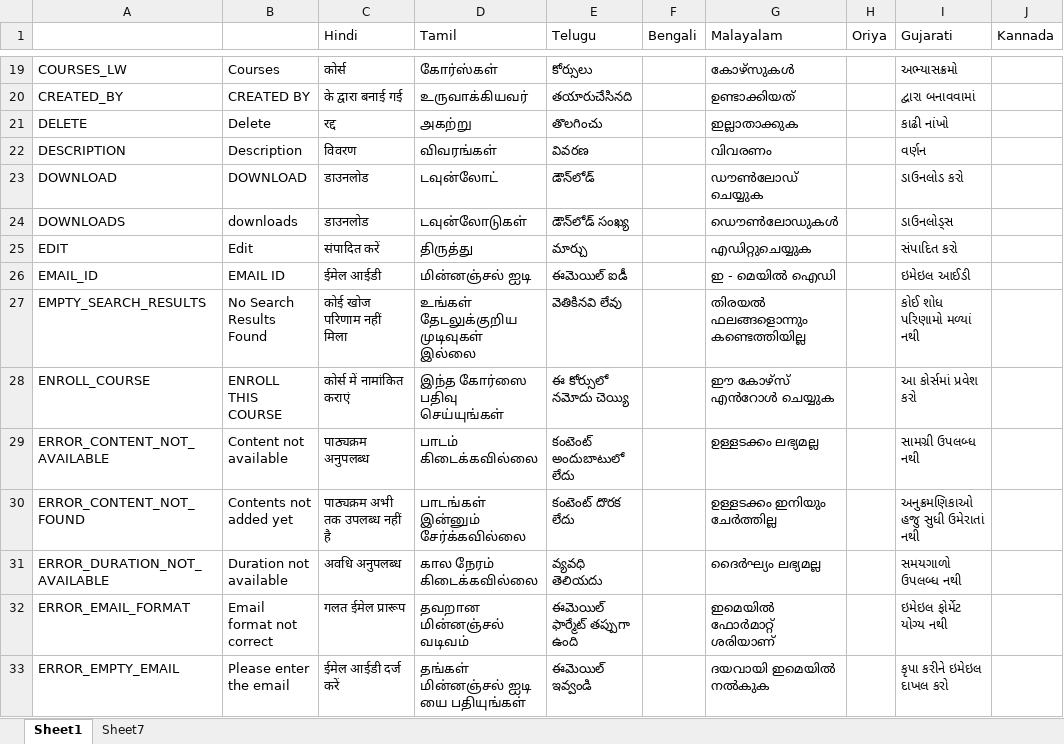
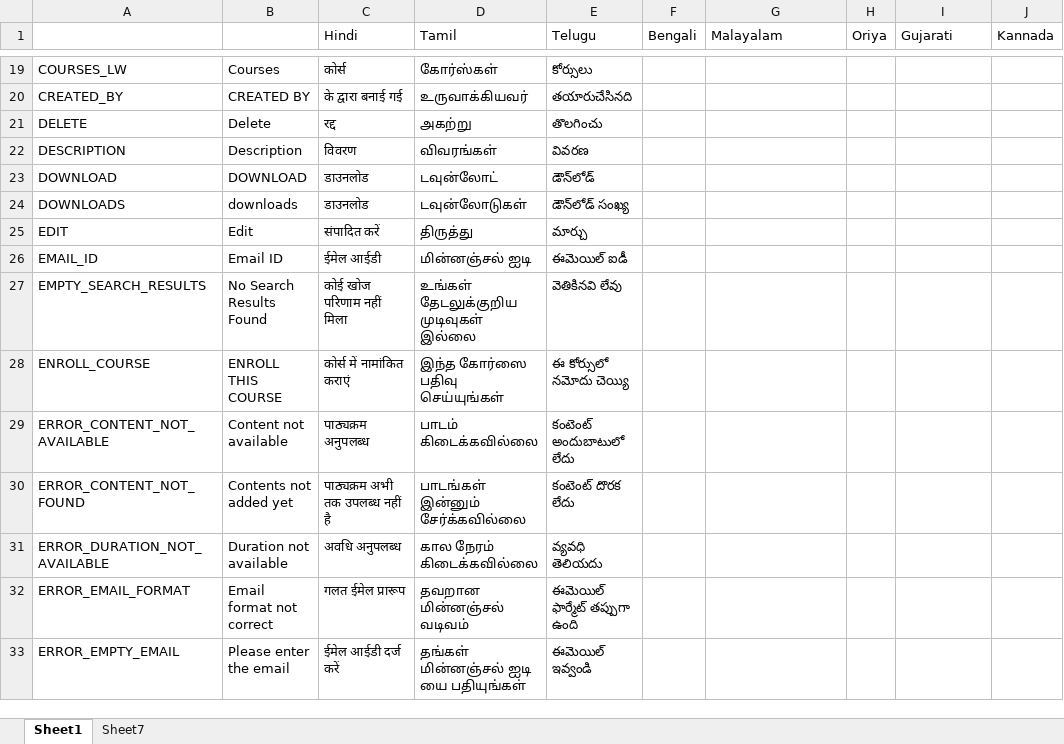
Before and after one commit to project-sunbird/sunbird-dui, an Excel workbook: res/Sunbird App Multilingual Strings Sheet.xlsx, sheet Sheet1, drawn as a sheet; only a part is shown, gaps mark what is left out; values as stored, in another font and other column widths than the file's, no cell formats; charts and pictures and conditional formats not drawn; the diff covers the shown part only; the diff names each change by its address in the sheet, - before the commit and + after, or states it on an @@ line.

```diff
--- a/res/Sunbird App Multilingual Strings Sheet.xlsx (sheet Sheet1)
+++ b/res/Sunbird App Multilingual Strings Sheet.xlsx (sheet Sheet1)
-G19 (Malayalam): കോഴ്സുകൾ
+G19 (Malayalam): (empty)
-I19 (Gujarati): અભ્યાસક્રમો
+I19 (Gujarati): (empty)
-G20 (Malayalam): ഉണ്ടാക്കിയത്
+G20 (Malayalam): (empty)
-I20 (Gujarati): દ્વારા બનાવવામાં
+I20 (Gujarati): (empty)
-G21 (Malayalam): ഇല്ലാതാക്കുക
+G21 (Malayalam): (empty)
-I21 (Gujarati): કાઢી નાંખો
+I21 (Gujarati): (empty)
-G22 (Malayalam): വിവരണം
+G22 (Malayalam): (empty)
-I22 (Gujarati): વર્ણન
+I22 (Gujarati): (empty)
-G23 (Malayalam): ഡൗൺലോഡ് ചെയ്യുക
+G23 (Malayalam): (empty)
-I23 (Gujarati): ડાઉનલોડ કરો
+I23 (Gujarati): (empty)
-G24 (Malayalam): ഡൌൺലോഡുകൾ
+G24 (Malayalam): (empty)
-I24 (Gujarati): ડાઉનલોડ્સ
+I24 (Gujarati): (empty)
-G25 (Malayalam): എഡിറ്റുചെയ്യുക
+G25 (Malayalam): (empty)
-I25 (Gujarati): સંપાદિત કરો
+I25 (Gujarati): (empty)
-B26: EMAIL ID
+B26: Email ID
-G26 (Malayalam): ഇ - മെയിൽ ഐഡി
+G26 (Malayalam): (empty)
-I26 (Gujarati): ઇમેઇલ આઈડી
+I26 (Gujarati): (empty)
-G27 (Malayalam): തിരയൽ ഫലങ്ങളൊന്നും കണ്ടെത്തിയില്ല
+G27 (Malayalam): (empty)
-I27 (Gujarati): કોઈ શોધ પરિણામો મળ્યાં નથી
+I27 (Gujarati): (empty)
-G28 (Malayalam): ഈ കോഴ്സ് എൻറോൾ ചെയ്യുക
+G28 (Malayalam): (empty)
-I28 (Gujarati): આ કોર્સમાં પ્રવેશ કરો
+I28 (Gujarati): (empty)
-G29 (Malayalam): ഉള്ളടക്കം ലഭ്യമല്ല
+G29 (Malayalam): (empty)
-I29 (Gujarati): સામગ્રી ઉપલબ્ધ નથી
+I29 (Gujarati): (empty)
-G30 (Malayalam): ഉള്ളടക്കം ഇനിയും ചേർത്തില്ല
+G30 (Malayalam): (empty)
-I30 (Gujarati): અનુક્રમણિકાઓ હજુ સુધી ઉમેરાતાં નથી
+I30 (Gujarati): (empty)
-G31 (Malayalam): ദൈർഘ്യം ലഭ്യമല്ല
+G31 (Malayalam): (empty)
-I31 (Gujarati): સમયગાળો ઉપલબ્ધ નથી
+I31 (Gujarati): (empty)
-G32 (Malayalam): ഇമെയിൽ ഫോർമാറ്റ് ശരിയാണ്
+G32 (Malayalam): (empty)
-I32 (Gujarati): ઇમેઇલ ફોર્મેટ યોગ્ય નથી
+I32 (Gujarati): (empty)
-G33 (Malayalam): ദയവായി ഇമെയിൽ നൽകുക
+G33 (Malayalam): (empty)
-I33 (Gujarati): કૃપા કરીને ઇમેઇલ દાખલ કરો
+I33 (Gujarati): (empty)
```
Also changed, not shown: 29 added rows, 7 removed rows and 539 edited cells elsewhere in this sheet, cell formats, 4 other files.
